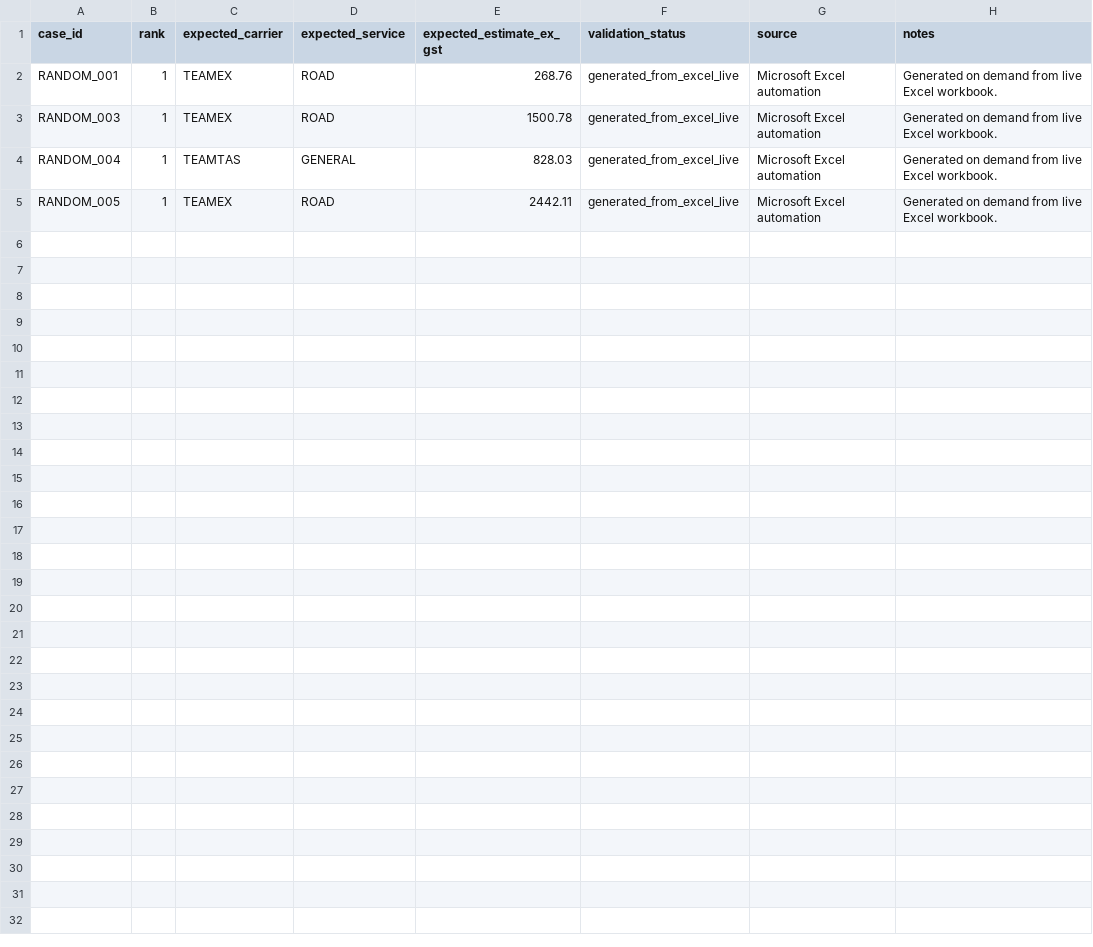
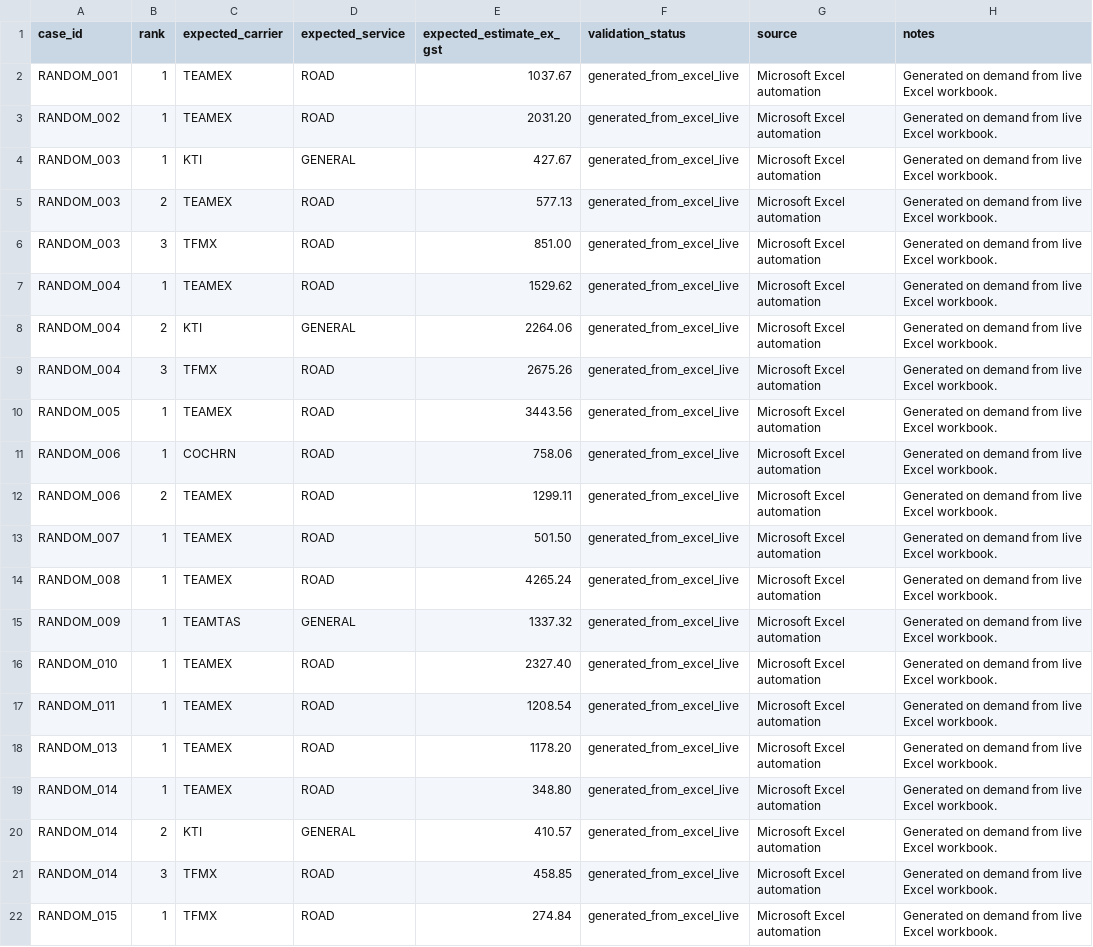
Before and after one commit to storesteadfast2026-lab/Freight-Calc-v1.5, a CSV file: generated_excel_baselines/random_current/sth_excel_generated_outputs.csv, drawn as a sheet.

```diff
--- a/generated_excel_baselines/random_current/sth_excel_generated_outputs.csv
+++ b/generated_excel_baselines/random_current/sth_excel_generated_outputs.csv
@@ -1,5 +1,22 @@
 case_id,rank,expected_carrier,expected_service,expected_estimate_ex_gst,validation_status,source,notes
-RANDOM_001,1,TEAMEX,ROAD,268.76,generated_from_excel_live,Microsoft Excel automation,Generated on demand from live Excel workbook.
-RANDOM_003,1,TEAMEX,ROAD,1500.78,generated_from_excel_live,Microsoft Excel automation,Generated on demand from live Excel workbook.
-RANDOM_004,1,TEAMTAS,GENERAL,828.03,generated_from_excel_live,Microsoft Excel automation,Generated on demand from live Excel workbook.
-RANDOM_005,1,TEAMEX,ROAD,2442.11,generated_from_excel_live,Microsoft Excel automation,Generated on demand from live Excel workbook.
+RANDOM_001,1,TEAMEX,ROAD,1037.67,generated_from_excel_live,Microsoft Excel automation,Generated on demand from live Excel workbook.
+RANDOM_002,1,TEAMEX,ROAD,2031.20,generated_from_excel_live,Microsoft Excel automation,Generated on demand from live Excel workbook.
+RANDOM_003,1,KTI,GENERAL,427.67,generated_from_excel_live,Microsoft Excel automation,Generated on demand from live Excel workbook.
+RANDOM_003,2,TEAMEX,ROAD,577.13,generated_from_excel_live,Microsoft Excel automation,Generated on demand from live Excel workbook.
+RANDOM_003,3,TFMX,ROAD,851.00,generated_from_excel_live,Microsoft Excel automation,Generated on demand from live Excel workbook.
+RANDOM_004,1,TEAMEX,ROAD,1529.62,generated_from_excel_live,Microsoft Excel automation,Generated on demand from live Excel workbook.
+RANDOM_004,2,KTI,GENERAL,2264.06,generated_from_excel_live,Microsoft Excel automation,Generated on demand from live Excel workbook.
+RANDOM_004,3,TFMX,ROAD,2675.26,generated_from_excel_live,Microsoft Excel automation,Generated on demand from live Excel workbook.
+RANDOM_005,1,TEAMEX,ROAD,3443.56,generated_from_excel_live,Microsoft Excel automation,Generated on demand from live Excel workbook.
+RANDOM_006,1,COCHRN,ROAD,758.06,generated_from_excel_live,Microsoft Excel automation,Generated on demand from live Excel workbook.
+RANDOM_006,2,TEAMEX,ROAD,1299.11,generated_from_excel_live,Microsoft Excel automation,Generated on demand from live Excel workbook.
+RANDOM_007,1,TEAMEX,ROAD,501.50,generated_from_excel_live,Microsoft Excel automation,Generated on demand from live Excel workbook.
+RANDOM_008,1,TEAMEX,ROAD,4265.24,generated_from_excel_live,Microsoft Excel automation,Generated on demand from live Excel workbook.
+RANDOM_009,1,TEAMTAS,GENERAL,1337.32,generated_from_excel_live,Microsoft Excel automation,Generated on demand from live Excel workbook.
+RANDOM_010,1,TEAMEX,ROAD,2327.40,generated_from_excel_live,Microsoft Excel automation,Generated on demand from live Excel workbook.
+RANDOM_011,1,TEAMEX,ROAD,1208.54,generated_from_excel_live,Microsoft Excel automation,Generated on demand from live Excel workbook.
+RANDOM_013,1,TEAMEX,ROAD,1178.20,generated_from_excel_live,Microsoft Excel automation,Generated on demand from live Excel workbook.
+RANDOM_014,1,TEAMEX,ROAD,348.80,generated_from_excel_live,Microsoft Excel automation,Generated on demand from live Excel workbook.
+RANDOM_014,2,KTI,GENERAL,410.57,generated_from_excel_live,Microsoft Excel automation,Generated on demand from live Excel workbook.
+RANDOM_014,3,TFMX,ROAD,458.85,generated_from_excel_live,Microsoft Excel automation,Generated on demand from live Excel workbook.
+RANDOM_015,1,TFMX,ROAD,274.84,generated_from_excel_live,Microsoft Excel automation,Generated on demand from live Excel workbook.
```
Also changed, not shown: generated_excel_baselines/latest/sth_excel_generated_cases.csv, generated_excel_baselines/latest/sth_excel_generation_debug.csv, 32 other files.
